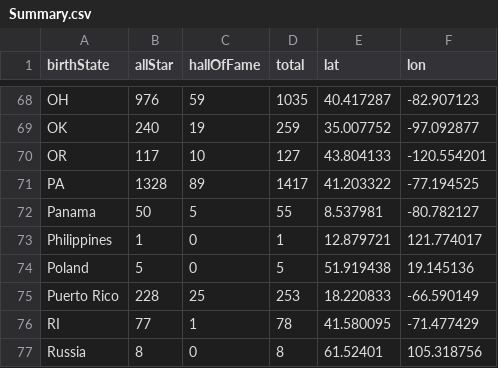
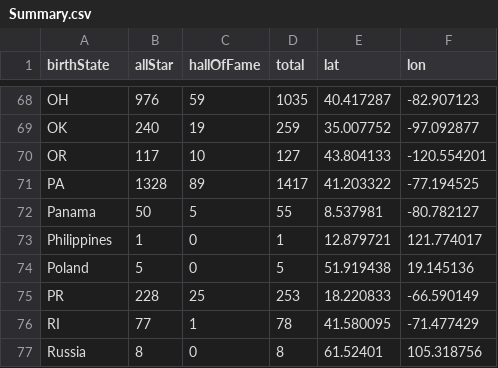
Before and after one commit to leeju09/Project-3-Baseball-, a CSV file: src/Resources/Summary.csv (was src/Summary.csv), drawn as a sheet; only a part is shown, gaps mark what is left out.

```diff
--- a/src/Summary.csv
+++ b/src/Resources/Summary.csv
@@ -74,3 +74,3 @@ Philippines,1,0,1,12.879721,121.774017
 Poland,5,0,5,51.919438,19.145136
-Puerto Rico,228,25,253,18.220833,-66.590149
+PR,228,25,253,18.220833,-66.590149
 RI,77,1,78,41.580095,-71.477429
```
Also changed, not shown: 15 other files.
